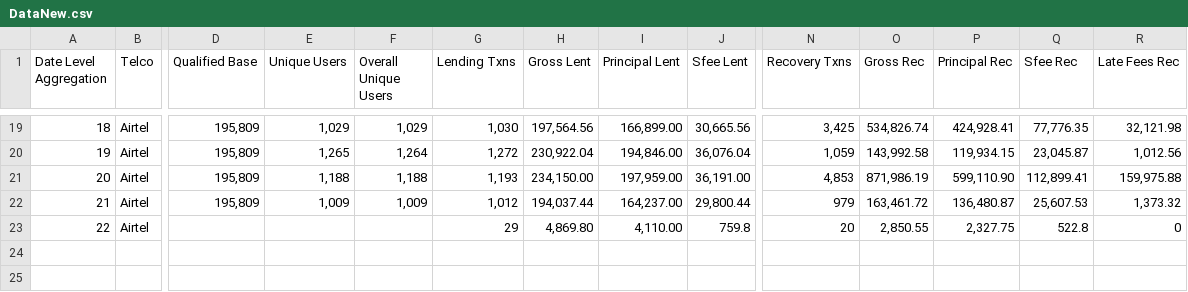
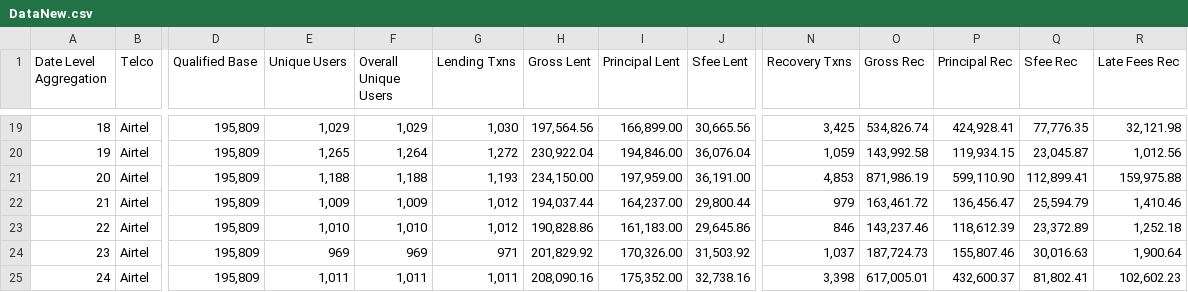
Before and after one commit to BasilMwila/performance_report, a CSV file: public/DataNew.csv, drawn as a sheet; only a part is shown, gaps mark what is left out; rows hold the shown columns only; the diff names each change by its address in the sheet, - before the commit and + after, or states it on an @@ line.

```diff
--- a/public/DataNew.csv
+++ b/public/DataNew.csv
-P22 (Principal Rec): 136,480.87
+P22 (Principal Rec): 136,456.47
-Q22 (Sfee Rec): 25,607.53
+Q22 (Sfee Rec): 25,594.79
-R22 (Late Fees Rec): 1,373.32
+R22 (Late Fees Rec): 1,410.46
-D23 (Qualified Base): (empty)
+D23 (Qualified Base): 195,809
-E23 (Unique Users): (empty)
+E23 (Unique Users): 1,010
-F23 (Overall Unique Users): (empty)
+F23 (Overall Unique Users): 1,010
-G23 (Lending Txns): 29
+G23 (Lending Txns): 1,012
-H23 (Gross Lent): 4,869.80
+H23 (Gross Lent): 190,828.86
-I23 (Principal Lent): 4,110.00
+I23 (Principal Lent): 161,183.00
-J23 (Sfee Lent): 759.8
+J23 (Sfee Lent): 29,645.86
-N23 (Recovery Txns): 20
+N23 (Recovery Txns): 846
-O23 (Gross Rec): 2,850.55
+O23 (Gross Rec): 143,237.46
-P23 (Principal Rec): 2,327.75
+P23 (Principal Rec): 118,612.39
-Q23 (Sfee Rec): 522.8
+Q23 (Sfee Rec): 23,372.89
-R23 (Late Fees Rec): 0
+R23 (Late Fees Rec): 1,252.18
+row 24: 23 | Airtel | 195,809 | 969 | 969 | 971 | 201,829.92 | 170,326.00 | 31,503.92 | 1,037 | 187,724.73 | 155,807.46 | 30,016.63 | 1,900.64
+row 25: 24 | Airtel | 195,809 | 1,011 | 1,011 | 1,011 | 208,090.16 | 175,352.00 | 32,738.16 | 3,398 | 617,005.01 | 432,600.37 | 81,802.41 | 102,602.23
```
Also changed, not shown: public/DataNew14.csv, public/DataNew21.csv, 4 other files.
